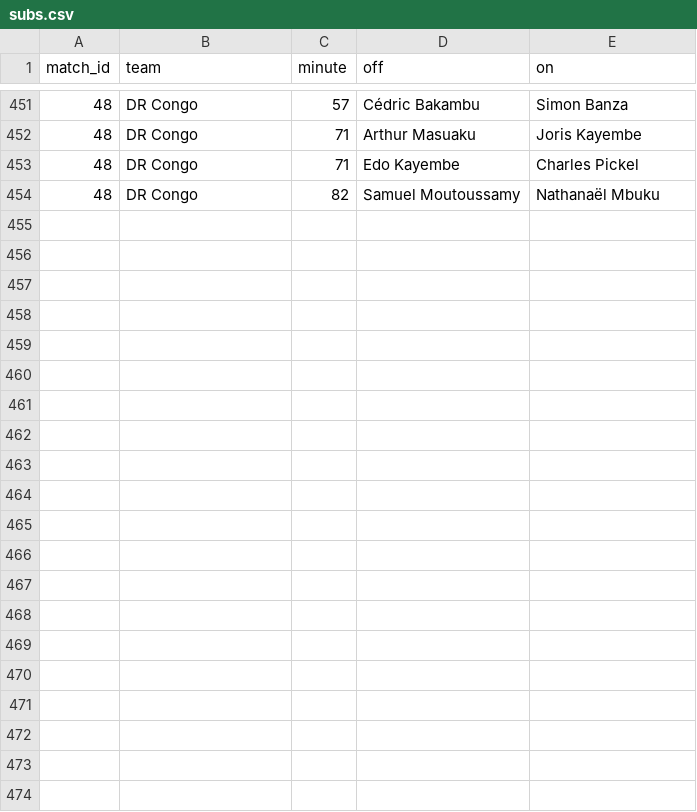
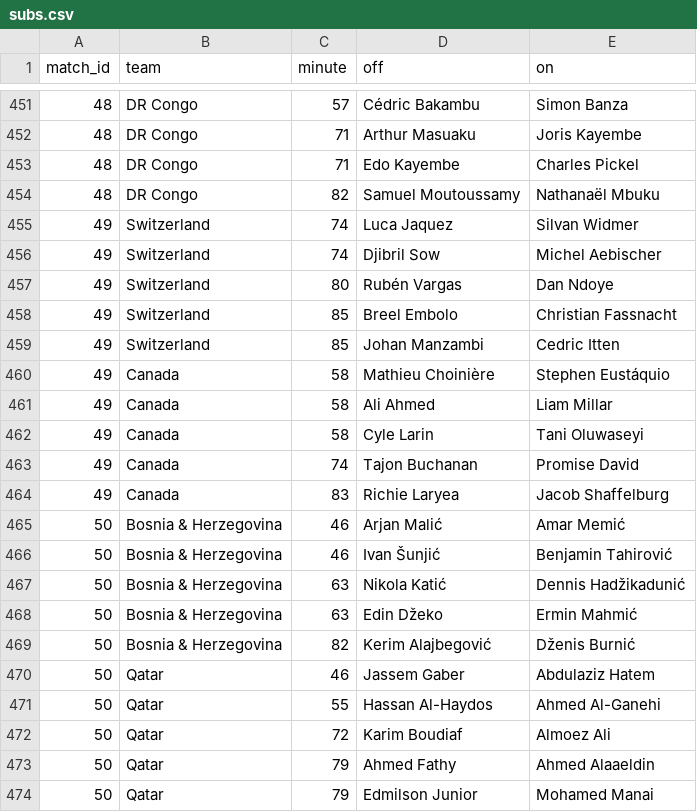
Before and after one commit to Godfrey811/wc2026friends, a CSV file: data/subs.csv, drawn as a sheet; only a part is shown, gaps mark what is left out; the diff names each change by its address in the sheet, - before the commit and + after, or states it on an @@ line.

```diff
--- a/data/subs.csv
+++ b/data/subs.csv
+row 455: 49 | Switzerland | 74 | Luca Jaquez | Silvan Widmer
+row 456: 49 | Switzerland | 74 | Djibril Sow | Michel Aebischer
+row 457: 49 | Switzerland | 80 | Rubén Vargas | Dan Ndoye
+row 458: 49 | Switzerland | 85 | Breel Embolo | Christian Fassnacht
+row 459: 49 | Switzerland | 85 | Johan Manzambi | Cedric Itten
+row 460: 49 | Canada | 58 | Mathieu Choinière | Stephen Eustáquio
+row 461: 49 | Canada | 58 | Ali Ahmed | Liam Millar
+row 462: 49 | Canada | 58 | Cyle Larin | Tani Oluwaseyi
+row 463: 49 | Canada | 74 | Tajon Buchanan | Promise David
+row 464: 49 | Canada | 83 | Richie Laryea | Jacob Shaffelburg
+row 465: 50 | Bosnia & Herzegovina | 46 | Arjan Malić | Amar Memić
+row 466: 50 | Bosnia & Herzegovina | 46 | Ivan Šunjić | Benjamin Tahirović
+row 467: 50 | Bosnia & Herzegovina | 63 | Nikola Katić | Dennis Hadžikadunić
+row 468: 50 | Bosnia & Herzegovina | 63 | Edin Džeko | Ermin Mahmić
+row 469: 50 | Bosnia & Herzegovina | 82 | Kerim Alajbegović | Dženis Burnić
+row 470: 50 | Qatar | 46 | Jassem Gaber | Abdulaziz Hatem
+row 471: 50 | Qatar | 55 | Hassan Al-Haydos | Ahmed Al-Ganehi
+row 472: 50 | Qatar | 72 | Karim Boudiaf | Almoez Ali
+row 473: 50 | Qatar | 79 | Ahmed Fathy | Ahmed Alaaeldin
+row 474: 50 | Qatar | 79 | Edmilson Junior | Mohamed Manai
```
Also changed, not shown: data/cards.csv, data/goals.csv, 2 other files.
